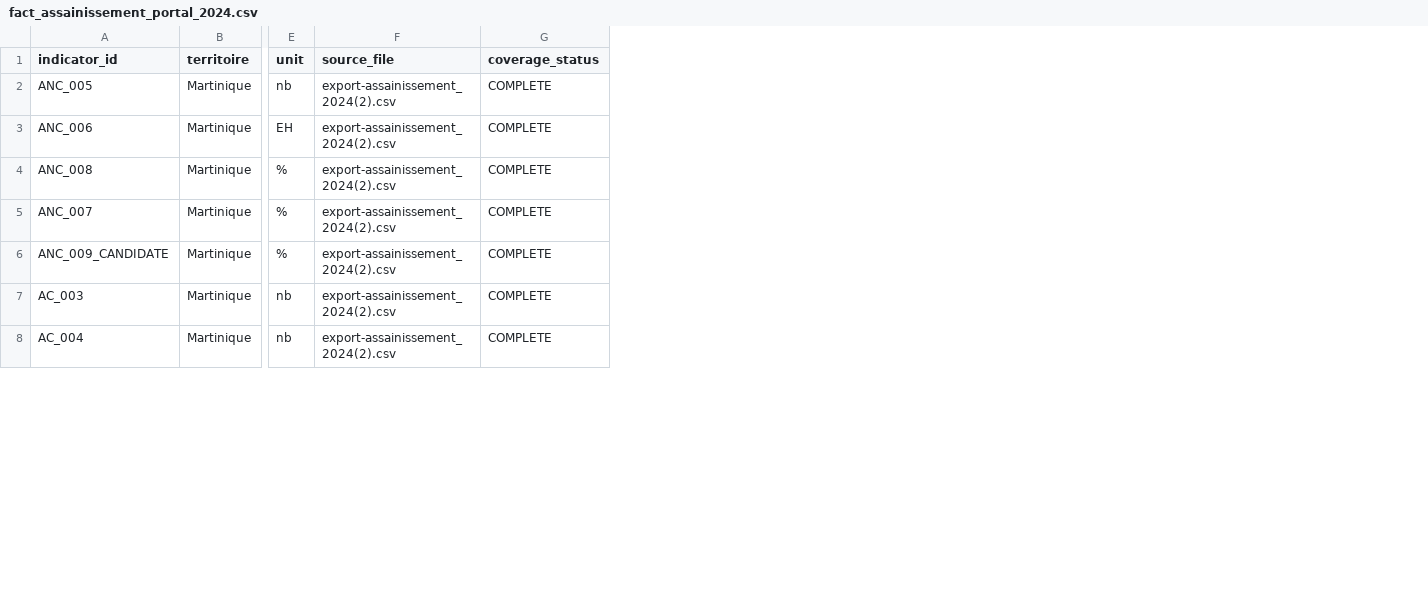
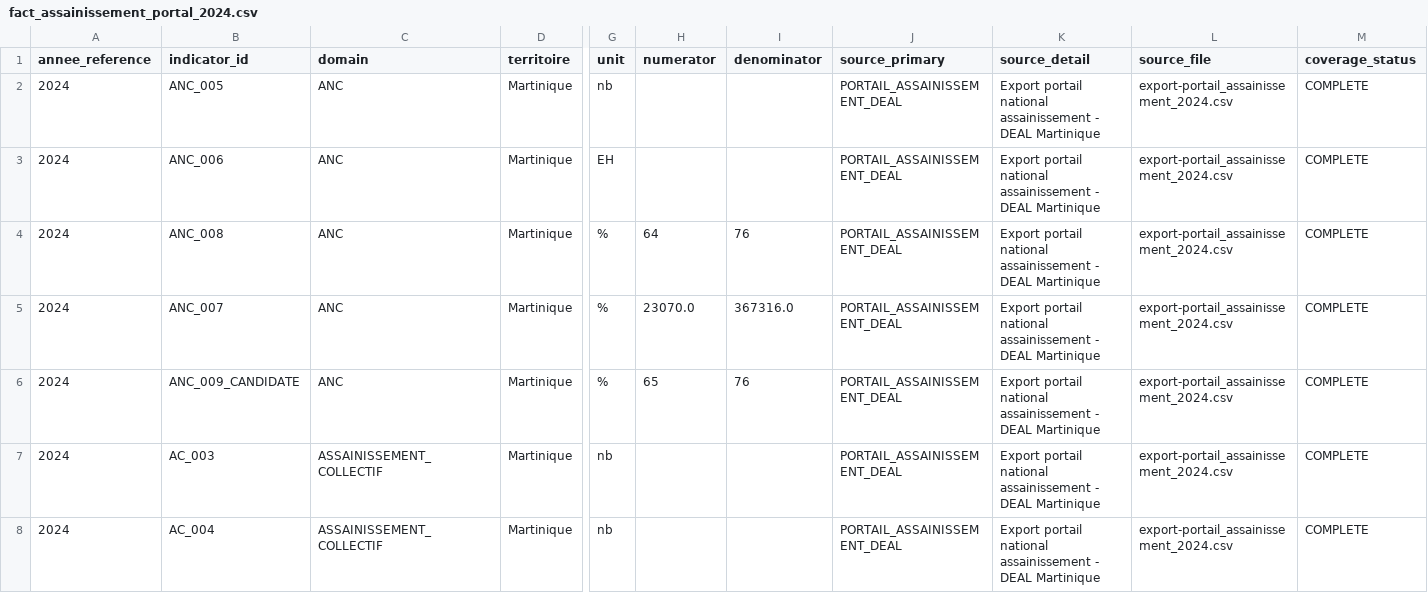
Before and after one commit to jonathan972/pipline_chiffre_cle, a CSV file: modules/assainissement_portal/outputs/2024/fact_assainissement_portal_2024.csv, drawn as a sheet; only a part is shown, gaps mark what is left out; addresses are those after the commit; the diff covers the shown part only; the diff names each change by its address in the sheet, - before the commit and + after, or states it on an @@ line.

Commit message:
Versionner les sources et consolider la publication

```diff
--- a/modules/assainissement_portal/outputs/2024/fact_assainissement_portal_2024.csv
+++ b/modules/assainissement_portal/outputs/2024/fact_assainissement_portal_2024.csv
+column A (annee_reference), rows 2-8: all 2024
+column C (domain), rows 2-8: ANC | ANC | ANC | ANC | ANC | ASSAINISSEMENT_COLLECTIF | ASSAINISSEMENT_COLLECTIF
+column H (numerator), rows 4-6: 64 | 23070.0 | 65
+column I (denominator), rows 4-6: 76 | 367316.0 | 76
+column J (source_primary), rows 2-8: all PORTAIL_ASSAINISSEMENT_DEAL
+column K (source_detail), rows 2-8: all Export portail national assainissement - DEAL Martinique
-L2:L8 (source_file): export-assainissement_2024(2).csv
+L2:L8 (source_file): export-portail_assainissement_2024.csv
```
Also changed, not shown: 42 edited cells elsewhere in this file, modules/assainissement_portal/outputs/2023/fact_assainissement_portal_2023.csv, 17 other files.
